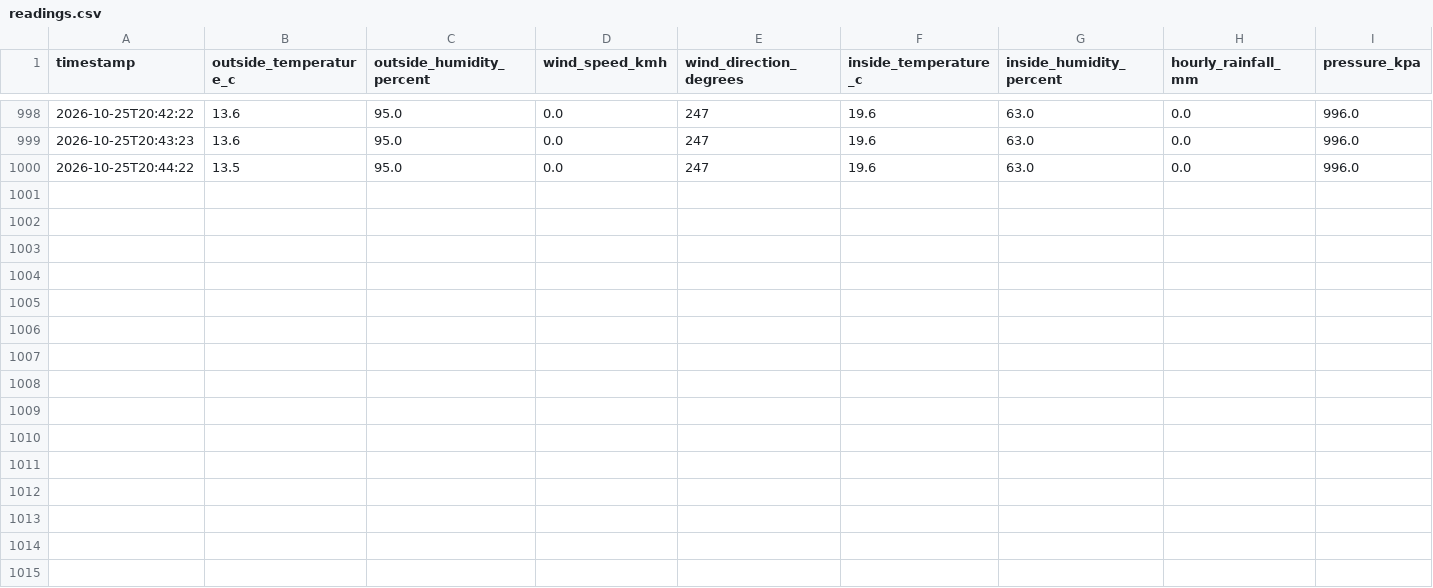
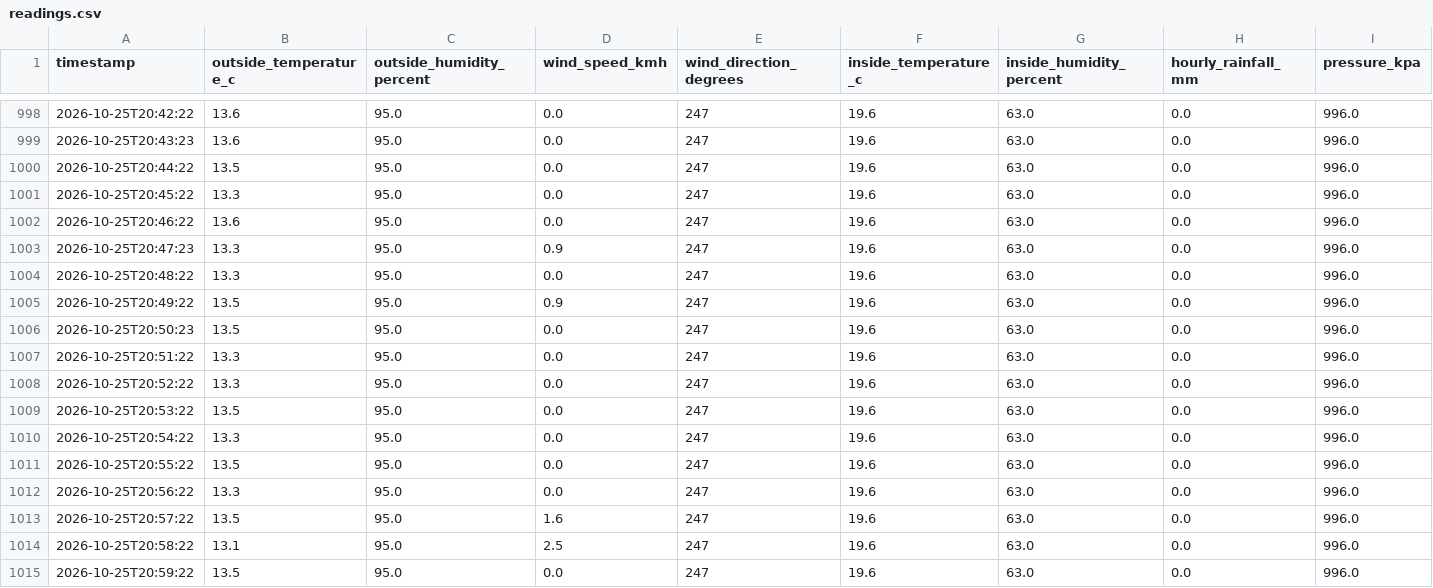
Before and after one commit to sergio-faraldo/weatherLogger, a CSV file: readings.csv, drawn as a sheet; only a part is shown, gaps mark what is left out; the diff names each change by its address in the sheet, - before the commit and + after, or states it on an @@ line.

Commit message:
Automatic upload

```diff
--- a/readings.csv
+++ b/readings.csv
+row 1001: 2026-10-25T20:45:22 | 13.3 | 95.0 | 0.0 | 247 | 19.6 | 63.0 | 0.0 | 996.0
+row 1002: 2026-10-25T20:46:22 | 13.6 | 95.0 | 0.0 | 247 | 19.6 | 63.0 | 0.0 | 996.0
+row 1003: 2026-10-25T20:47:23 | 13.3 | 95.0 | 0.9 | 247 | 19.6 | 63.0 | 0.0 | 996.0
+row 1004: 2026-10-25T20:48:22 | 13.3 | 95.0 | 0.0 | 247 | 19.6 | 63.0 | 0.0 | 996.0
+row 1005: 2026-10-25T20:49:22 | 13.5 | 95.0 | 0.9 | 247 | 19.6 | 63.0 | 0.0 | 996.0
+row 1006: 2026-10-25T20:50:23 | 13.5 | 95.0 | 0.0 | 247 | 19.6 | 63.0 | 0.0 | 996.0
+row 1007: 2026-10-25T20:51:22 | 13.3 | 95.0 | 0.0 | 247 | 19.6 | 63.0 | 0.0 | 996.0
+row 1008: 2026-10-25T20:52:22 | 13.3 | 95.0 | 0.0 | 247 | 19.6 | 63.0 | 0.0 | 996.0
+row 1009: 2026-10-25T20:53:22 | 13.5 | 95.0 | 0.0 | 247 | 19.6 | 63.0 | 0.0 | 996.0
+row 1010: 2026-10-25T20:54:22 | 13.3 | 95.0 | 0.0 | 247 | 19.6 | 63.0 | 0.0 | 996.0
+row 1011: 2026-10-25T20:55:22 | 13.5 | 95.0 | 0.0 | 247 | 19.6 | 63.0 | 0.0 | 996.0
+row 1012: 2026-10-25T20:56:22 | 13.3 | 95.0 | 0.0 | 247 | 19.6 | 63.0 | 0.0 | 996.0
+row 1013: 2026-10-25T20:57:22 | 13.5 | 95.0 | 1.6 | 247 | 19.6 | 63.0 | 0.0 | 996.0
+row 1014: 2026-10-25T20:58:22 | 13.1 | 95.0 | 2.5 | 247 | 19.6 | 63.0 | 0.0 | 996.0
+row 1015: 2026-10-25T20:59:22 | 13.5 | 95.0 | 0.0 | 247 | 19.6 | 63.0 | 0.0 | 996.0
```
